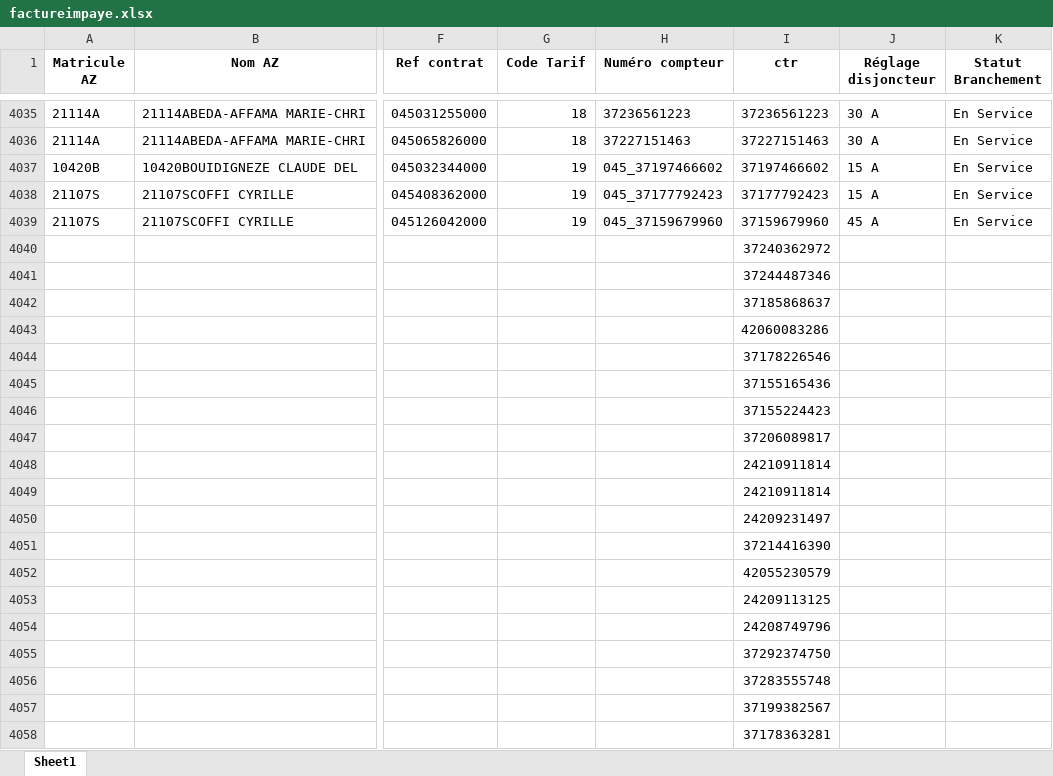
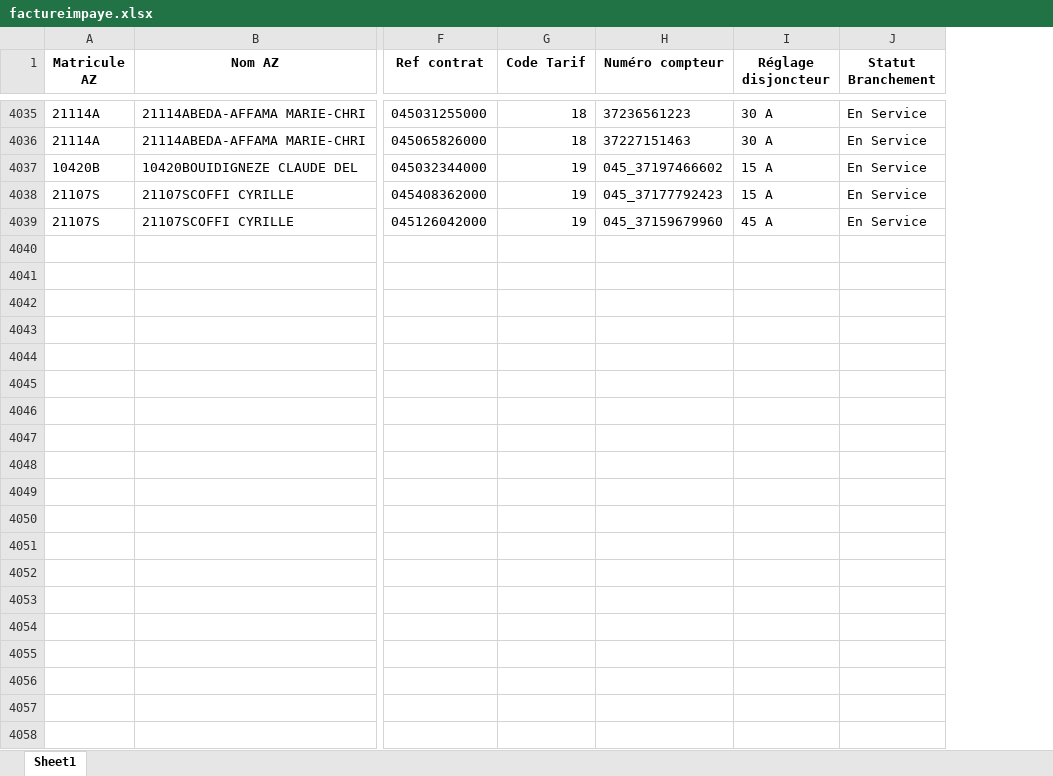
Before and after one commit to Team-SDRO23/recouvrement_dran, an Excel workbook: impayefacture/factureimpaye.xlsx, sheet Sheet1, drawn as a sheet; only a part is shown, gaps mark what is left out; values as stored, in another font and other column widths than the file's, no borders; rows hold the shown columns only; the diff covers the shown part only; the diff names each change by its address in the sheet, - before the commit and + after, or states it on an @@ line.

```diff
--- a/impayefacture/factureimpaye.xlsx (sheet Sheet1)
+++ b/impayefacture/factureimpaye.xlsx (sheet Sheet1)
-column I (ctr), rows 4035-4039: 37236561223 | 37227151463 | 37197466602 | 37177792423 | 37159679960
-row 4040:  |  |  |  |  | 37240362972
-row 4041:  |  |  |  |  | 37244487346
-row 4042:  |  |  |  |  | 37185868637
-row 4043:  |  |  |  |  | 42060083286
-row 4044:  |  |  |  |  | 37178226546
-row 4045:  |  |  |  |  | 37155165436
-row 4046:  |  |  |  |  | 37155224423
-row 4047:  |  |  |  |  | 37206089817
-row 4048:  |  |  |  |  | 24210911814
-row 4049:  |  |  |  |  | 24210911814
-row 4050:  |  |  |  |  | 24209231497
-row 4051:  |  |  |  |  | 37214416390
-row 4052:  |  |  |  |  | 42055230579
-row 4053:  |  |  |  |  | 24209113125
-row 4054:  |  |  |  |  | 24208749796
-row 4055:  |  |  |  |  | 37292374750
-row 4056:  |  |  |  |  | 37283555748
-row 4057:  |  |  |  |  | 37199382567
-row 4058:  |  |  |  |  | 37178363281
```
Also changed, not shown: 249 removed rows elsewhere in this sheet, payementfacture/CIE_DONNEES_NMPF_DRAN_25082025_Retablissement.xlsx, 3 other files.
